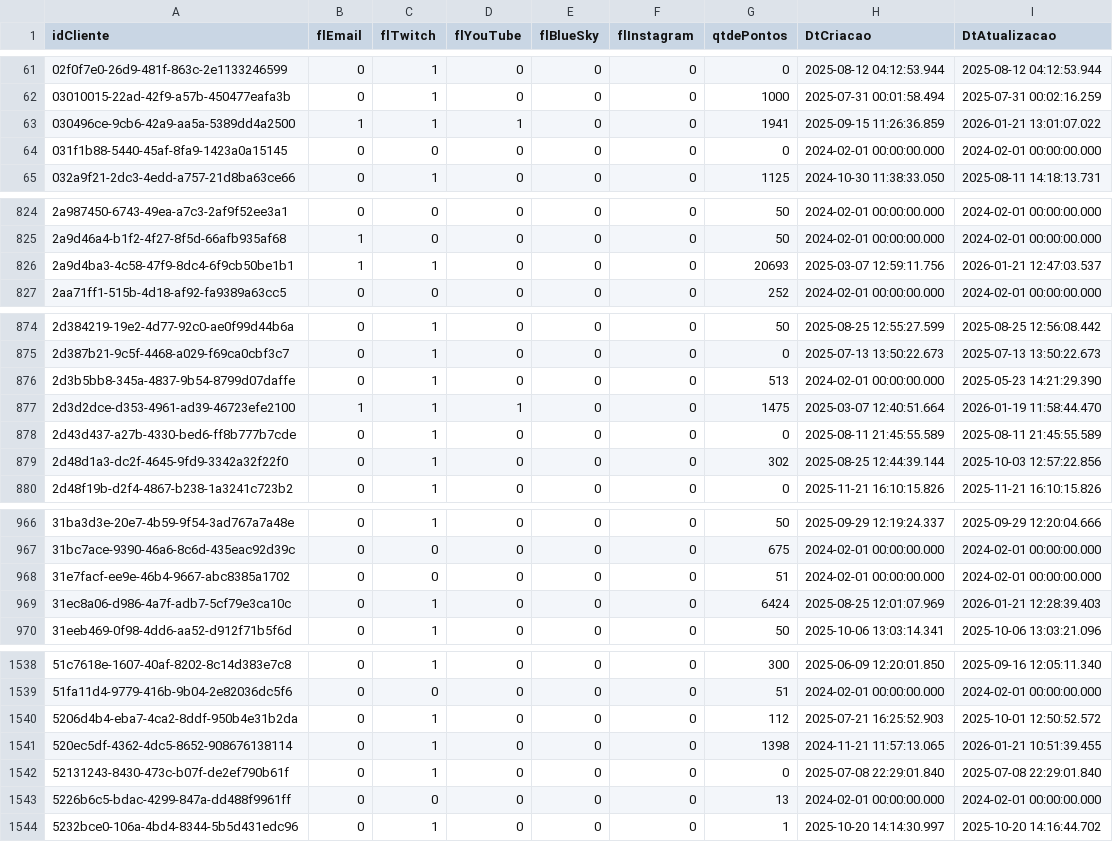
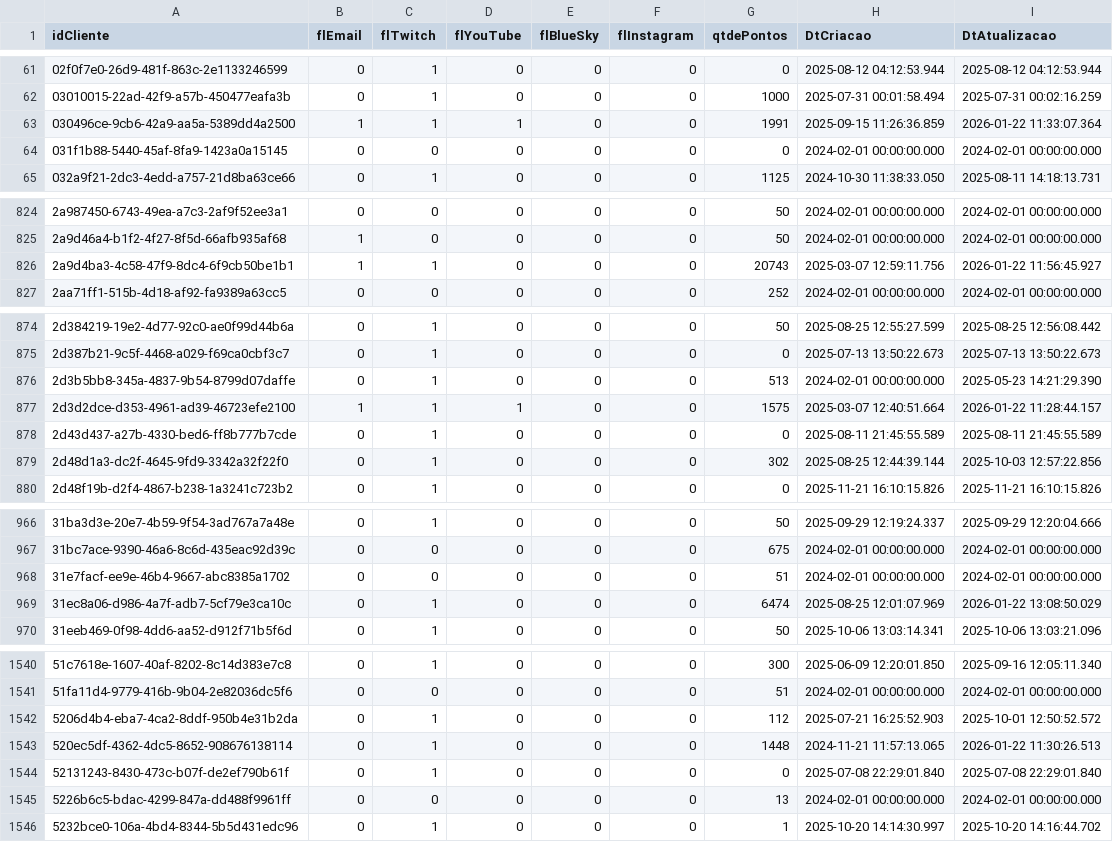
Before and after one commit to Carlos-Vic/Pandas, a CSV file: data/clientes.csv, drawn as a sheet; only a part is shown, gaps mark what is left out; the diff covers the shown part only.

```diff
--- a/data/clientes.csv
+++ b/data/clientes.csv
@@ -62,3 +62,3 @@ idCliente;flEmail;flTwitch;flYouTube;flBlueSky;flInstagram;qtdePontos;DtCriacao;
 03010015-22ad-42f9-a57b-450477eafa3b;0;1;0;0;0;1000;2025-07-31 00:01:58.494;2025-07-31 00:02:16.259
-030496ce-9cb6-42a9-aa5a-5389dd4a2500;1;1;1;0;0;1941;2025-09-15 11:26:36.859;2026-01-21 13:01:07.022
+030496ce-9cb6-42a9-aa5a-5389dd4a2500;1;1;1;0;0;1991;2025-09-15 11:26:36.859;2026-01-22 11:33:07.364
 031f1b88-5440-45af-8fa9-1423a0a15145;0;0;0;0;0;0;2024-02-01 00:00:00.000;2024-02-01 00:00:00.000
@@ -825,3 +825,3 @@ idCliente;flEmail;flTwitch;flYouTube;flBlueSky;flInstagram;qtdePontos;DtCriacao;
 2a9d46a4-b1f2-4f27-8f5d-66afb935af68;1;0;0;0;0;50;2024-02-01 00:00:00.000;2024-02-01 00:00:00.000
-2a9d4ba3-4c58-47f9-8dc4-6f9cb50be1b1;1;1;0;0;0;20693;2025-03-07 12:59:11.756;2026-01-21 12:47:03.537
+2a9d4ba3-4c58-47f9-8dc4-6f9cb50be1b1;1;1;0;0;0;20743;2025-03-07 12:59:11.756;2026-01-22 11:56:45.927
 2aa71ff1-515b-4d18-af92-fa9389a63cc5;0;0;0;0;0;252;2024-02-01 00:00:00.000;2024-02-01 00:00:00.000
@@ -876,3 +876,3 @@ idCliente;flEmail;flTwitch;flYouTube;flBlueSky;flInstagram;qtdePontos;DtCriacao;
 2d3b5bb8-345a-4837-9b54-8799d07daffe;0;1;0;0;0;513;2024-02-01 00:00:00.000;2025-05-23 14:21:29.390
-2d3d2dce-d353-4961-ad39-46723efe2100;1;1;1;0;0;1475;2025-03-07 12:40:51.664;2026-01-19 11:58:44.470
+2d3d2dce-d353-4961-ad39-46723efe2100;1;1;1;0;0;1575;2025-03-07 12:40:51.664;2026-01-22 11:28:44.157
 2d43d437-a27b-4330-bed6-ff8b777b7cde;0;1;0;0;0;0;2025-08-11 21:45:55.589;2025-08-11 21:45:55.589
@@ -968,3 +968,3 @@ idCliente;flEmail;flTwitch;flYouTube;flBlueSky;flInstagram;qtdePontos;DtCriacao;
 31e7facf-ee9e-46b4-9667-abc8385a1702;0;0;0;0;0;51;2024-02-01 00:00:00.000;2024-02-01 00:00:00.000
-31ec8a06-d986-4a7f-adb7-5cf79e3ca10c;0;1;0;0;0;6424;2025-08-25 12:01:07.969;2026-01-21 12:28:39.403
+31ec8a06-d986-4a7f-adb7-5cf79e3ca10c;0;1;0;0;0;6474;2025-08-25 12:01:07.969;2026-01-22 13:08:50.029
 31eeb469-0f98-4dd6-aa52-d912f71b5f6d;0;1;0;0;0;50;2025-10-06 13:03:14.341;2025-10-06 13:03:21.096
@@ -1540,3 +1542,3 @@ idCliente;flEmail;flTwitch;flYouTube;flBlueSky;flInstagram;qtdePontos;DtCriacao;
 5206d4b4-eba7-4ca2-8ddf-950b4e31b2da;0;1;0;0;0;112;2025-07-21 16:25:52.903;2025-10-01 12:50:52.572
-520ec5df-4362-4dc5-8652-908676138114;0;1;0;0;0;1398;2024-11-21 11:57:13.065;2026-01-21 10:51:39.455
+520ec5df-4362-4dc5-8652-908676138114;0;1;0;0;0;1448;2024-11-21 11:57:13.065;2026-01-22 11:30:26.513
 52131243-8430-473c-b07f-de2ef790b61f;0;1;0;0;0;0;2025-07-08 22:29:01.840;2025-07-08 22:29:01.840
```
Also changed, not shown: 6 added rows and 24 edited cells elsewhere in this file, 9 other files.
